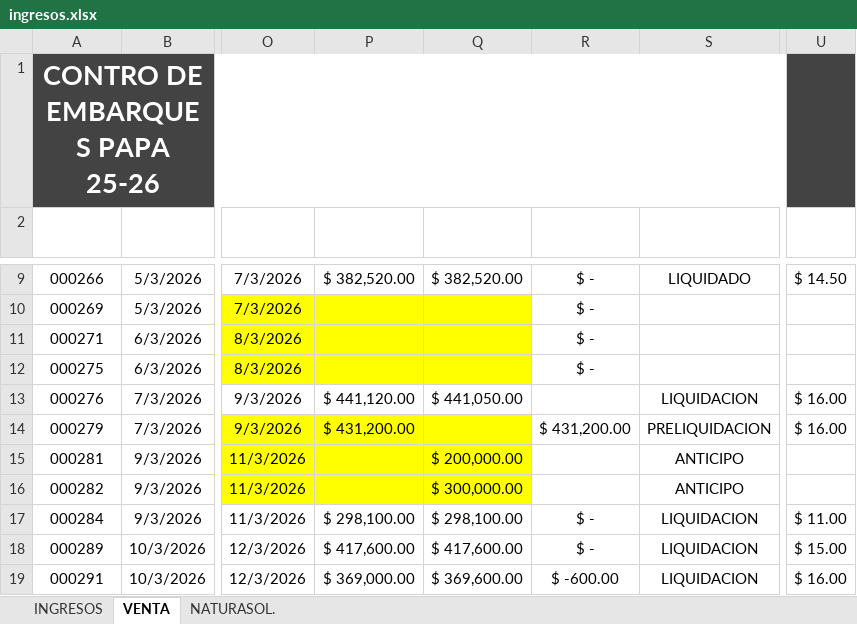
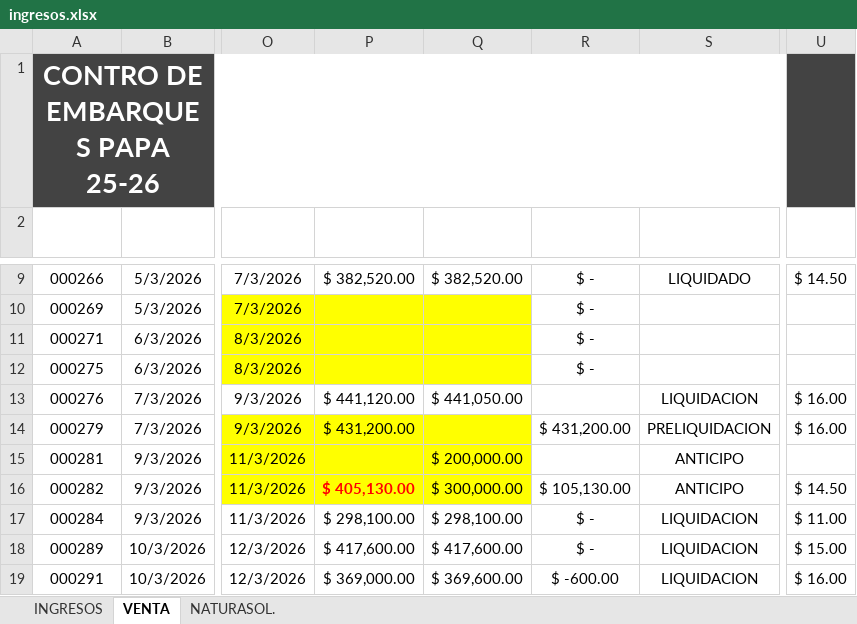
Before and after one commit to NormanProduce/Ciclo-25-26, an Excel workbook: ingresos.xlsx, sheet VENTA, drawn as a sheet; only a part is shown, gaps mark what is left out; values as stored, in another font and other column widths than the file's, no borders; charts and pictures not drawn; the diff names each change by its address in the sheet, - before the commit and + after, or states it on an @@ line.

```diff
--- a/ingresos.xlsx (sheet VENTA)
+++ b/ingresos.xlsx (sheet VENTA)
-P16 (TOTAL): (empty)
+P16 (TOTAL): $ 405,130.00
-R16 (DIF POR PAGAR): (empty)
+R16 (DIF POR PAGAR): $ 105,130.00
-U16 (1rea): (empty)
+U16 (1rea): $ 14.50
```
